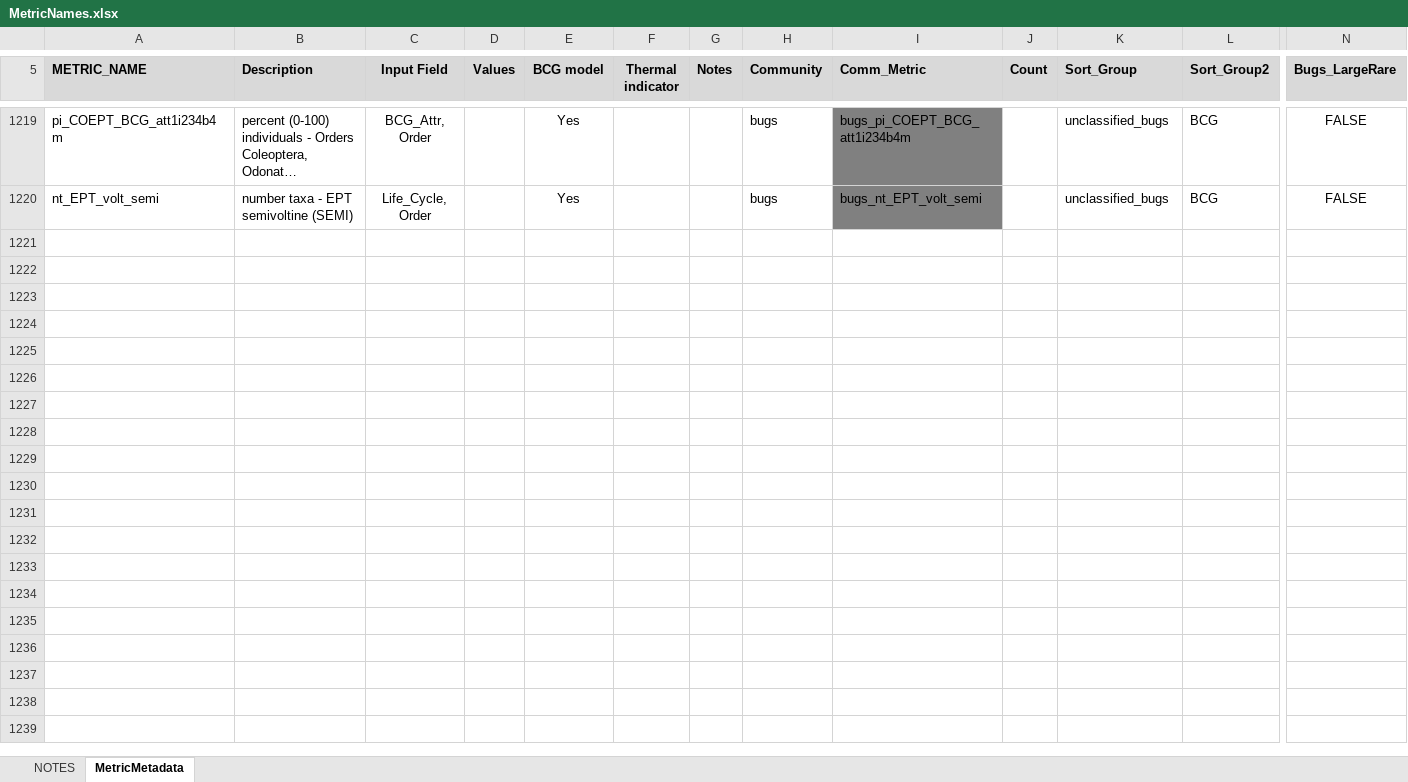
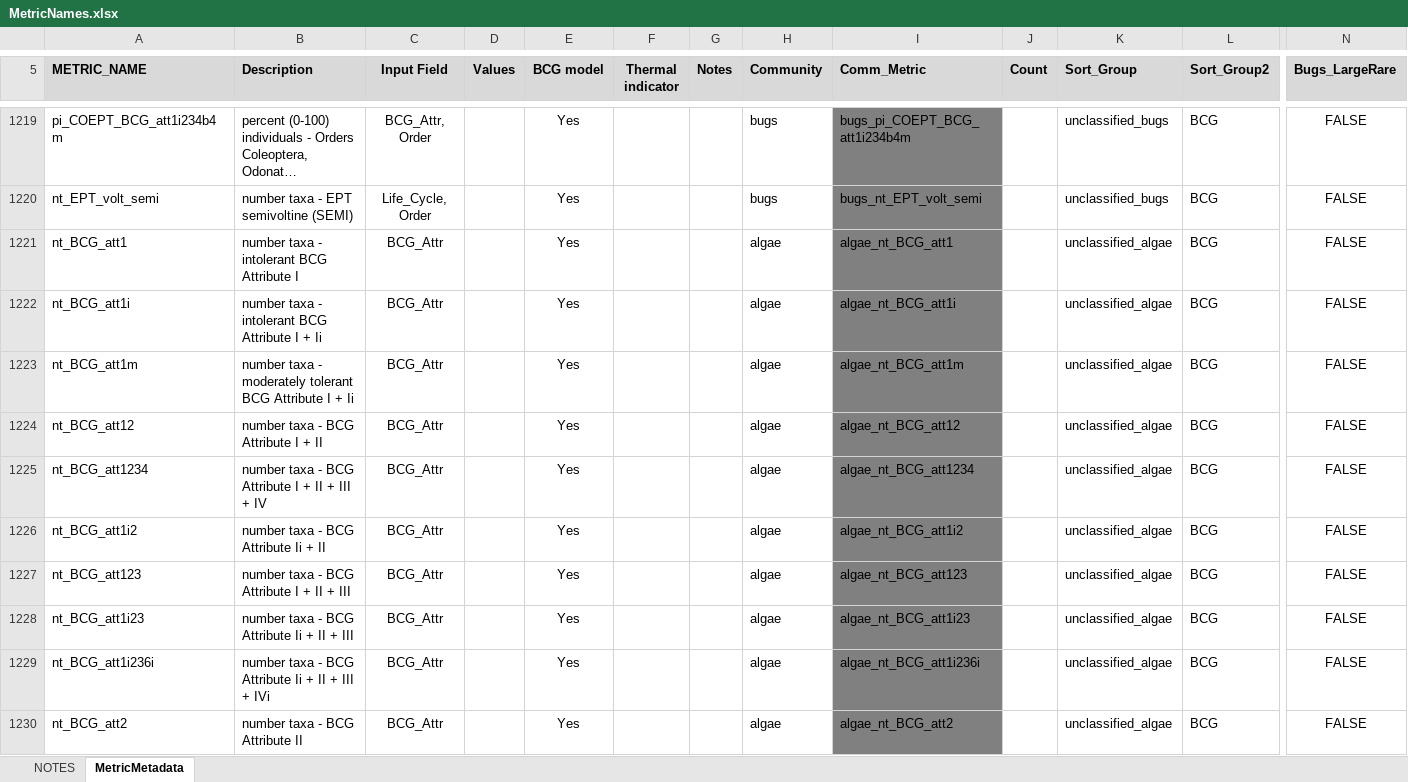
Before and after one commit to leppott/BioMonTools, an Excel workbook: inst/extdata/MetricNames.xlsx, sheet MetricMetadata, drawn as a sheet; only a part is shown, gaps mark what is left out; long unchanged cells end in …; values as stored, in another font and other column widths than the file's, no borders; rows hold the shown columns only; the diff covers the shown part only; the diff names each change by its address in the sheet, - before the commit and + after, or states it on an @@ line.

Commit message:
v1.2.4.9020
* refactor: Add metrics to metric.values and MetricNames.xlsx, Issue #142
    + Algae, BCG versions of bug BCG, n = 86

```diff
--- a/inst/extdata/MetricNames.xlsx (sheet MetricMetadata)
+++ b/inst/extdata/MetricNames.xlsx (sheet MetricMetadata)
+row 1221: nt_BCG_att1 | number taxa - intolerant BCG Attribute I | BCG_Attr |  | Yes |  |  | algae | algae_nt_BCG_att1 |  | unclassified_algae | BCG | FALSE
+row 1222: nt_BCG_att1i | number taxa - intolerant BCG Attribute I + Ii | BCG_Attr |  | Yes |  |  | algae | algae_nt_BCG_att1i |  | unclassified_algae | BCG | FALSE
+row 1223: nt_BCG_att1m | number taxa - moderately tolerant BCG Attribute I + Ii | BCG_Attr |  | Yes |  |  | algae | algae_nt_BCG_att1m |  | unclassified_algae | BCG | FALSE
+row 1224: nt_BCG_att12 | number taxa - BCG Attribute I + II | BCG_Attr |  | Yes |  |  | algae | algae_nt_BCG_att12 |  | unclassified_algae | BCG | FALSE
+row 1225: nt_BCG_att1234 | number taxa - BCG Attribute I + II + III + IV | BCG_Attr |  | Yes |  |  | algae | algae_nt_BCG_att1234 |  | unclassified_algae | BCG | FALSE
+row 1226: nt_BCG_att1i2 | number taxa - BCG Attribute Ii + II | BCG_Attr |  | Yes |  |  | algae | algae_nt_BCG_att1i2 |  | unclassified_algae | BCG | FALSE
+row 1227: nt_BCG_att123 | number taxa - BCG Attribute I + II + III | BCG_Attr |  | Yes |  |  | algae | algae_nt_BCG_att123 |  | unclassified_algae | BCG | FALSE
+row 1228: nt_BCG_att1i23 | number taxa - BCG Attribute Ii + II + III | BCG_Attr |  | Yes |  |  | algae | algae_nt_BCG_att1i23 |  | unclassified_algae | BCG | FALSE
+row 1229: nt_BCG_att1i236i | number taxa - BCG Attribute Ii + II + III + IVi | BCG_Attr |  | Yes |  |  | algae | algae_nt_BCG_att1i236i |  | unclassified_algae | BCG | FALSE
+row 1230: nt_BCG_att2 | number taxa - BCG Attribute II | BCG_Attr |  | Yes |  |  | algae | algae_nt_BCG_att2 |  | unclassified_algae | BCG | FALSE
```
Also changed, not shown: 76 added rows and 1 edited cell elsewhere in this sheet, sheet NOTES, 5 other files.
